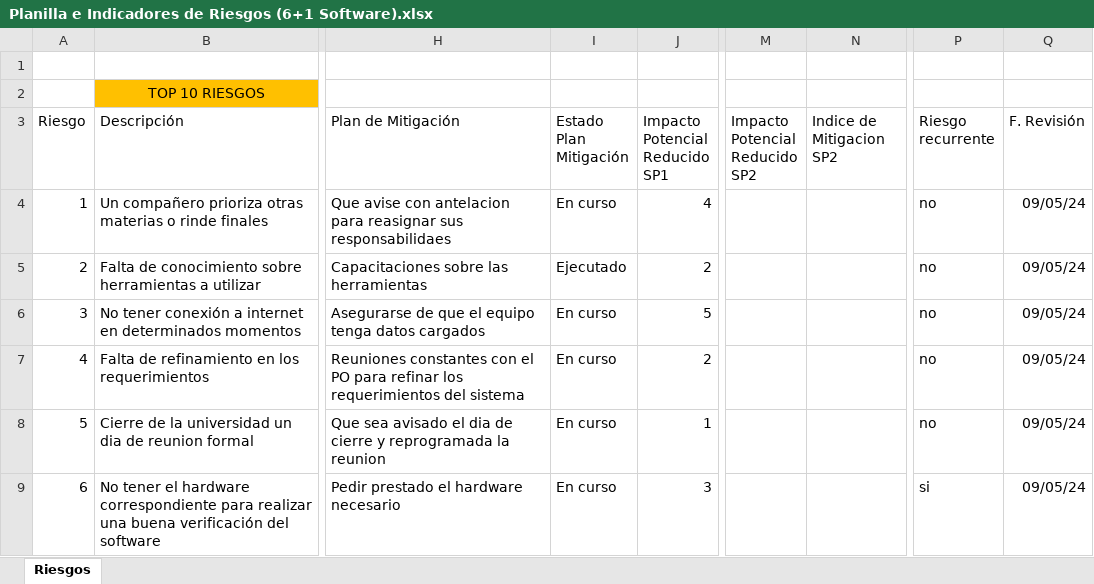
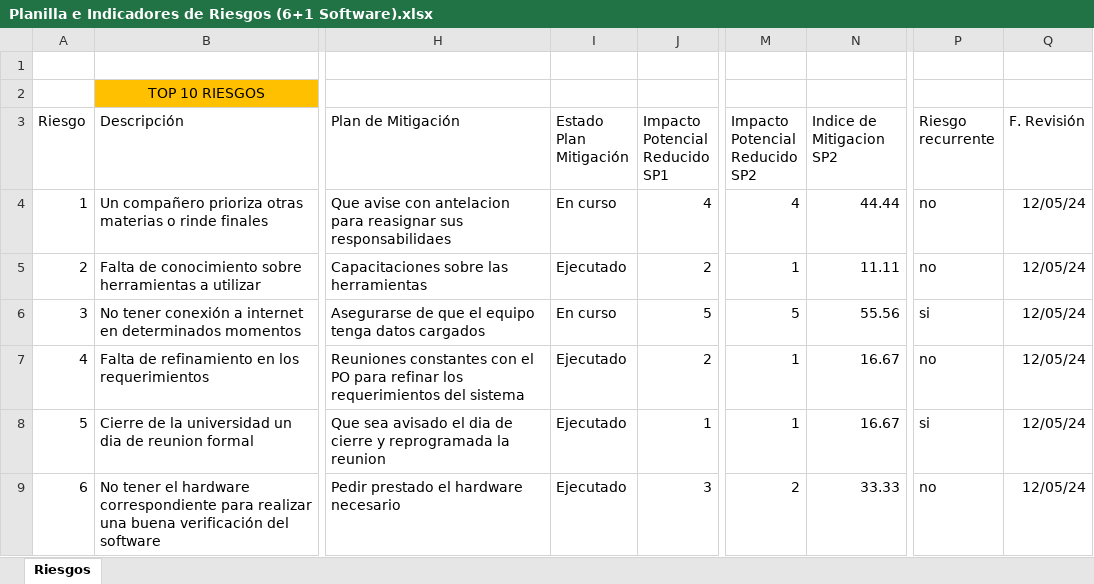
Before and after one commit to LautyLombardi/TrabajoPracticoPrincipal, an Excel workbook: Documentos/Planilla e Indicadores de Riesgos (6+1 Software).xlsx, sheet Riesgos, drawn as a sheet; only a part is shown, gaps mark what is left out; values as stored, in another font and other column widths than the file's, no borders; charts and pictures and conditional formats and table styles not drawn; the diff covers the shown part only; the diff names each change by its address in the sheet, - before the commit and + after, or states it on an @@ line.

```diff
--- a/Documentos/Planilla e Indicadores de Riesgos (6+1 Software).xlsx (sheet Riesgos)
+++ b/Documentos/Planilla e Indicadores de Riesgos (6+1 Software).xlsx (sheet Riesgos)
-M4 (Impacto Potencial Reducido SP2): (empty)
+M4 (Impacto Potencial Reducido SP2): 4
-N4 (Indice de Mitigacion SP2): (empty)
+N4 (Indice de Mitigacion SP2): 44.44
-Q4:Q9 (F. Revisión): 09/05/24
+Q4:Q9 (F. Revisión): 12/05/24
-M5 (Impacto Potencial Reducido SP2): (empty)
+M5 (Impacto Potencial Reducido SP2): 1
-N5 (Indice de Mitigacion SP2): (empty)
+N5 (Indice de Mitigacion SP2): 11.11
-M6 (Impacto Potencial Reducido SP2): (empty)
+M6 (Impacto Potencial Reducido SP2): 5
-N6 (Indice de Mitigacion SP2): (empty)
+N6 (Indice de Mitigacion SP2): 55.56
-P6 (Riesgo recurrente): no
+P6 (Riesgo recurrente): si
-I7:I9 (Estado Plan Mitigación): En curso
+I7:I9 (Estado Plan Mitigación): Ejecutado
-M7:M8 (Impacto Potencial Reducido SP2): (empty)
+M7:M8 (Impacto Potencial Reducido SP2): 1
-N7:N8 (Indice de Mitigacion SP2): (empty)
+N7:N8 (Indice de Mitigacion SP2): 16.67
-P8 (Riesgo recurrente): no
+P8 (Riesgo recurrente): si
-M9 (Impacto Potencial Reducido SP2): (empty)
+M9 (Impacto Potencial Reducido SP2): 2
-N9 (Indice de Mitigacion SP2): (empty)
+N9 (Indice de Mitigacion SP2): 33.33
-P9 (Riesgo recurrente): si
+P9 (Riesgo recurrente): no
```
Also changed, not shown: 2 added rows and 18 edited cells elsewhere in this sheet, formulas that keep their value, charts or pictures, Documentos/Planilla de bugs (6+1 Software).xlsx, Documentos/Tiempos x Recurso x Sprint (6+1 Software).xlsx, 3 other files.
